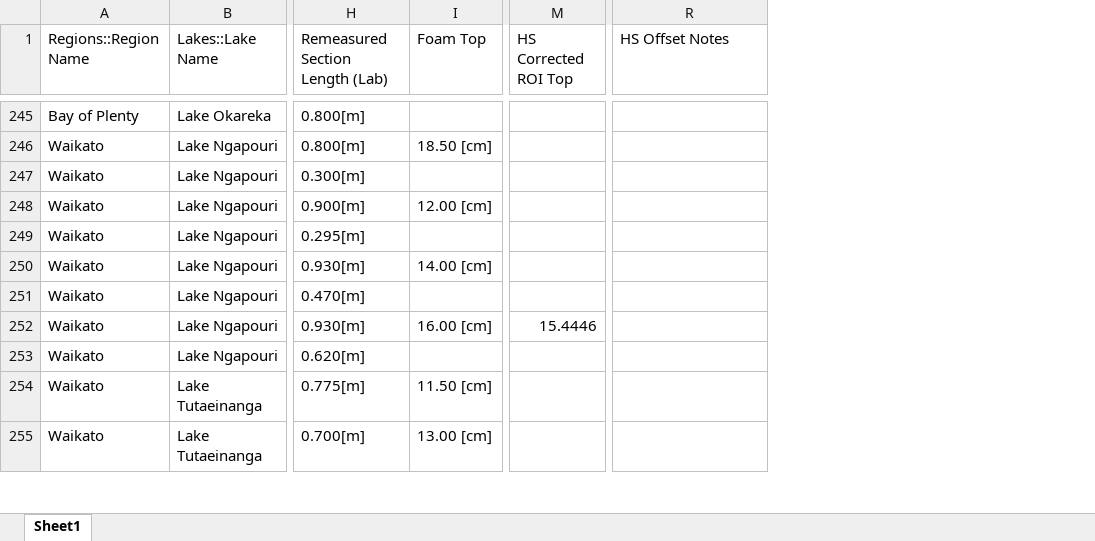
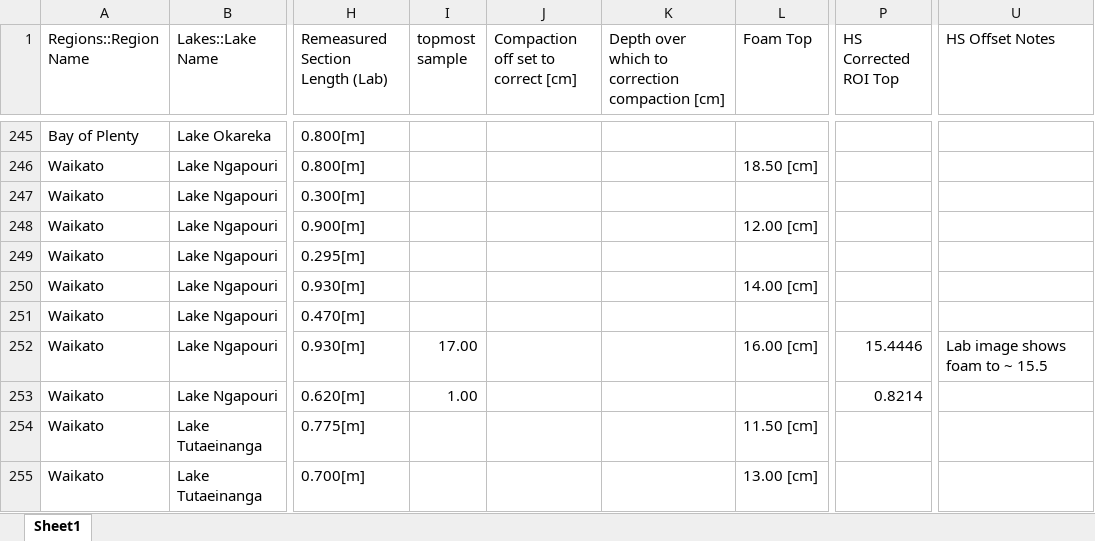
Before and after one commit to nickmckay/Lakes380CoreDepthTools, an Excel workbook: inst/extdata/Lakes380Cores.xlsx, sheet Sheet1, drawn as a sheet; only a part is shown, gaps mark what is left out; values as stored, in another font and other column widths than the file's, no cell formats; addresses are those after the commit; the diff covers the shown part only; the diff names each change by its address in the sheet, - before the commit and + after, or states it on an @@ line.

```diff
--- a/inst/extdata/Lakes380Cores.xlsx (sheet Sheet1)
+++ b/inst/extdata/Lakes380Cores.xlsx (sheet Sheet1)
+column I (topmost sample), rows 252-253: 17.00 | 1.00
+column J, row 1: Compaction off set to correct [cm]
+column K, row 1: Depth over which to correction compaction [cm]
-U252 (HS Offset Notes): (empty)
+U252 (HS Offset Notes): Lab image shows foam to ~ 15.5
-P253 (HS Corrected ROI Top): (empty)
+P253 (HS Corrected ROI Top): 0.8214
```
Also changed, not shown: 1 moved row and 159 edited cells elsewhere in this sheet, cell formats, formulas that keep their value, 17 other files.
